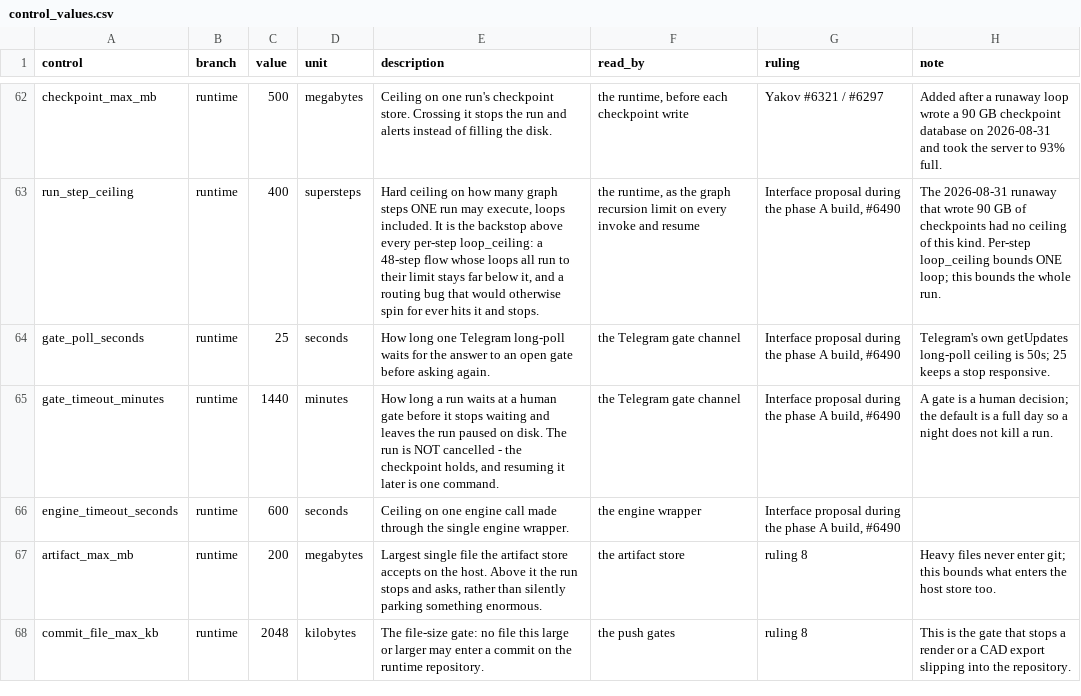
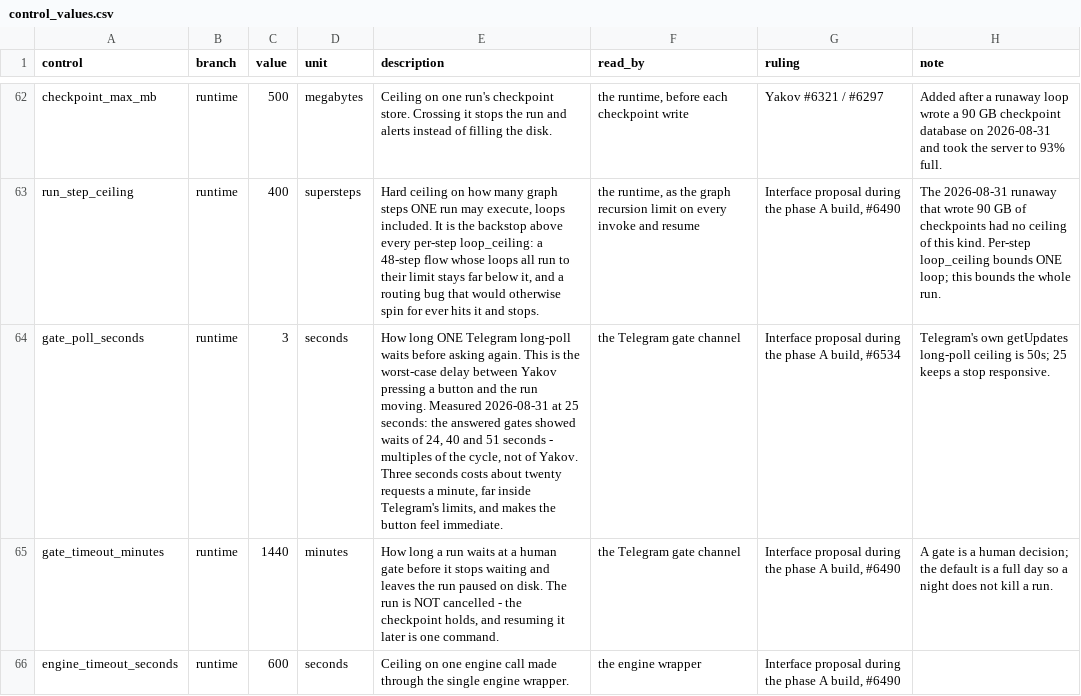
Before and after one commit to Golemroboticscom/golem-runtime, a CSV file: tables/control_values.csv, drawn as a sheet; only a part is shown, gaps mark what is left out; the shorter side is filled out with more unchanged rows.

```diff
--- a/tables/control_values.csv
+++ b/tables/control_values.csv
@@ -63,3 +63,3 @@ checkpoint_max_mb,runtime,500,megabytes,Ceiling on one run's checkpoint store. C
 run_step_ceiling,runtime,400,supersteps,"Hard ceiling on how many graph steps ONE run may execute, loops included. It is the backstop above every per-step loop_ceiling: a 48-step flow whose loops all run to their limit stays far below it, and a routing bug that would otherwise spin for ever hits it and stops.","the runtime, as the graph recursion limit on every invoke and resume","Interface proposal during the phase A build, #6490",The 2026-08-31 runaway that wrote 90 GB of checkpoints had no ceiling of this kind. Per-step loop_ceiling bounds ONE loop; this bounds the whole run.
-gate_poll_seconds,runtime,25,seconds,How long one Telegram long-poll waits for the answer to an open gate before asking again.,the Telegram gate channel,"Interface proposal during the phase A build, #6490",Telegram's own getUpdates long-poll ceiling is 50s; 25 keeps a stop responsive.
+gate_poll_seconds,runtime,3,seconds,"How long ONE Telegram long-poll waits before asking again. This is the worst-case delay between Yakov pressing a button and the run moving. Measured 2026-08-31 at 25 seconds: the answered gates showed waits of 24, 40 and 51 seconds - multiples of the cycle, not of Yakov. Three seconds costs about twenty requests a minute, far inside Telegram's limits, and makes the button feel immediate.",the Telegram gate channel,"Interface proposal during the phase A build, #6534",Telegram's own getUpdates long-poll ceiling is 50s; 25 keeps a stop responsive.
 gate_timeout_minutes,runtime,1440,minutes,"How long a run waits at a human gate before it stops waiting and leaves the run paused on disk. The run is NOT cancelled - the checkpoint holds, and resuming it later is one command.",the Telegram gate channel,"Interface proposal during the phase A build, #6490",A gate is a human decision; the default is a full day so a night does not kill a run.
```
Also changed, not shown: 2 other files.
